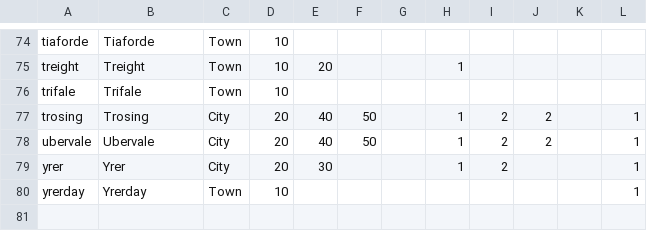
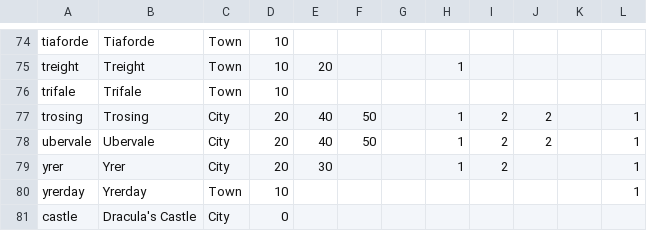
Before and after one commit to lkingsford/18drac_lazyclient, a CSV file: app/assets/Destinations.csv (was Destinations.csv), drawn as a sheet; only a part is shown, gaps mark what is left out; the diff names each change by its address in the sheet, - before the commit and + after, or states it on an @@ line.

```diff
--- a/Destinations.csv
+++ b/app/assets/Destinations.csv
+row 81: castle | Dracula's Castle | City | 0
```
Also changed, not shown: app/assets/Routes.csv, 12 other files.
